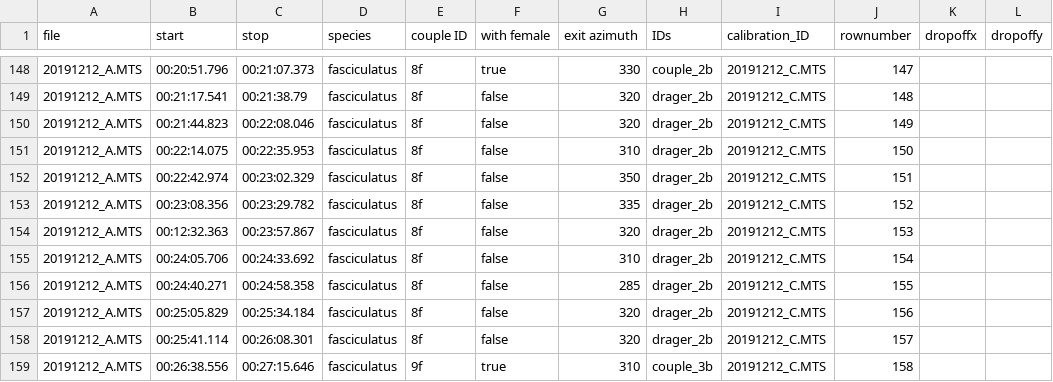
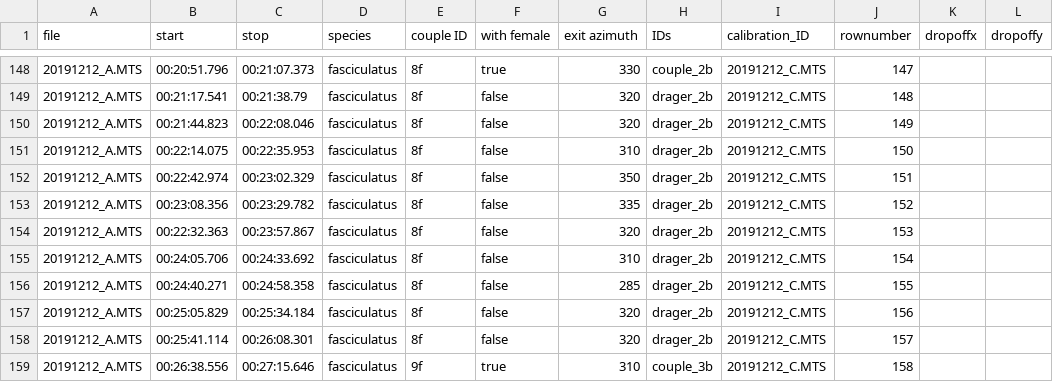
Before and after one commit to yakir12/SisyphusCooperation, a CSV file: scripts/runs.csv, drawn as a sheet; only a part is shown, gaps mark what is left out.

```diff
--- a/scripts/runs.csv
+++ b/scripts/runs.csv
@@ -153,3 +153,3 @@ file,start,stop,species,couple ID,with female,exit azimuth,IDs,calibration_ID,ro
 20191212_A.MTS,00:23:08.356,00:23:29.782,fasciculatus,8f,false,335,drager_2b,20191212_C.MTS,152,,
-20191212_A.MTS,00:12:32.363,00:23:57.867,fasciculatus,8f,false,320,drager_2b,20191212_C.MTS,153,,
+20191212_A.MTS,00:22:32.363,00:23:57.867,fasciculatus,8f,false,320,drager_2b,20191212_C.MTS,153,,
 20191212_A.MTS,00:24:05.706,00:24:33.692,fasciculatus,8f,false,310,drager_2b,20191212_C.MTS,154,,
```
Also changed, not shown: 6 other files.
